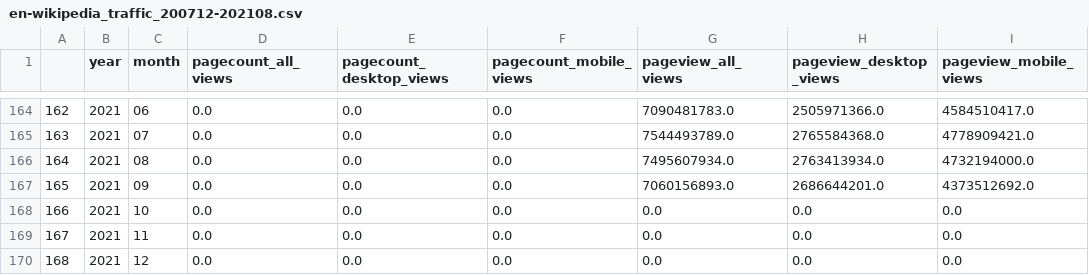
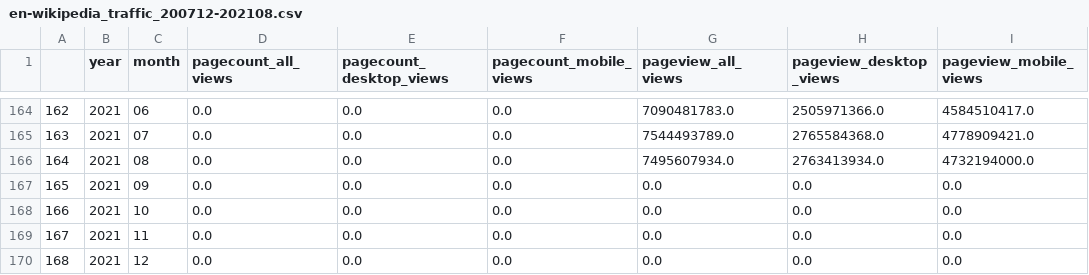
Before and after one commit to smuktevi/data512hw, a CSV file: data-512-a1/data_clean/en-wikipedia_traffic_200712-202108.csv, drawn as a sheet; only a part is shown, gaps mark what is left out.

```diff
--- a/data-512-a1/data_clean/en-wikipedia_traffic_200712-202108.csv
+++ b/data-512-a1/data_clean/en-wikipedia_traffic_200712-202108.csv
@@ -166,3 +166,3 @@
 164,2021,08,0.0,0.0,0.0,7495607934.0,2763413934.0,4732194000.0
-165,2021,09,0.0,0.0,0.0,7060156893.0,2686644201.0,4373512692.0
+165,2021,09,0.0,0.0,0.0,0.0,0.0,0.0
 166,2021,10,0.0,0.0,0.0,0.0,0.0,0.0
```
Also changed, not shown: 5 other files.
